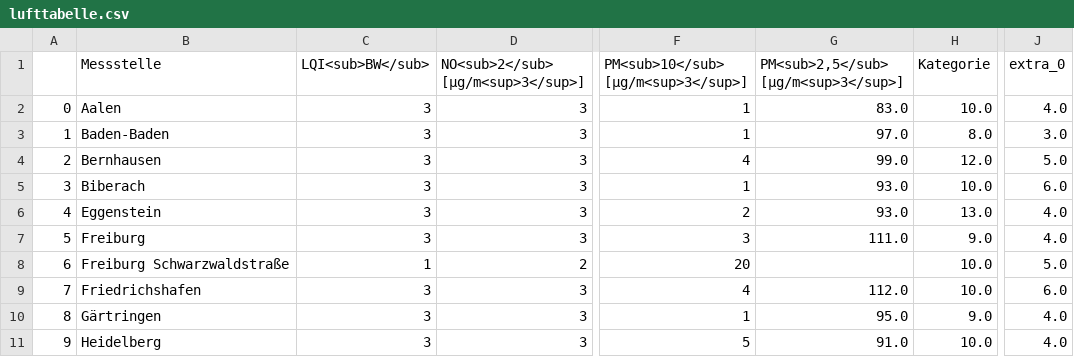
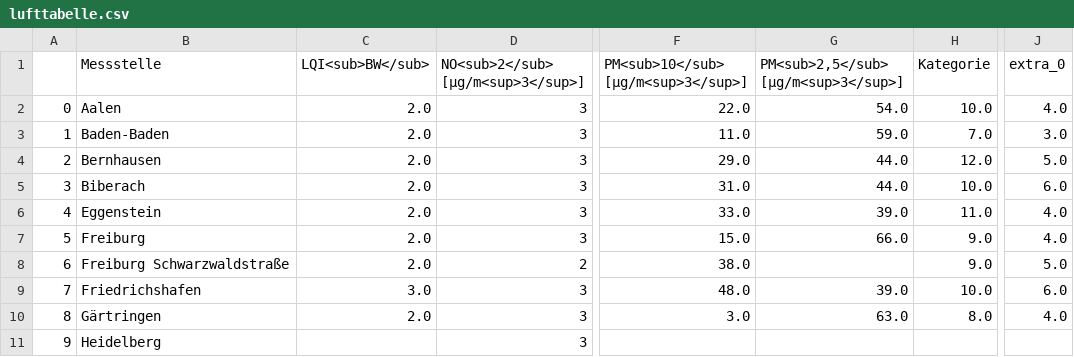
Before and after one commit to CHesseling/feinstaub_bw, a CSV file: lufttabelle.csv, drawn as a sheet; only a part is shown, gaps mark what is left out; the diff covers the shown part only; the diff names each change by its address in the sheet, - before the commit and + after, or states it on an @@ line.

```diff
--- a/lufttabelle.csv
+++ b/lufttabelle.csv
-C2:C7 (LQI<sub>BW</sub>): 3
+C2:C7 (LQI<sub>BW</sub>): 2.0
-F2: 1
+F2: 22.0
-G2: 83.0
+G2: 54.0
-F3: 1
+F3: 11.0
-G3: 97.0
+G3: 59.0
-H3 (Kategorie): 8.0
+H3 (Kategorie): 7.0
-F4: 4
+F4: 29.0
-G4: 99.0
+G4: 44.0
-F5: 1
+F5: 31.0
-G5: 93.0
+G5: 44.0
-F6: 2
+F6: 33.0
-G6: 93.0
+G6: 39.0
-H6 (Kategorie): 13.0
+H6 (Kategorie): 11.0
-F7: 3
+F7: 15.0
-G7: 111.0
+G7: 66.0
-C8 (LQI<sub>BW</sub>): 1
+C8 (LQI<sub>BW</sub>): 2.0
-F8: 20
+F8: 38.0
-H8 (Kategorie): 10.0
+H8 (Kategorie): 9.0
-C9 (LQI<sub>BW</sub>): 3
+C9 (LQI<sub>BW</sub>): 3.0
-F9: 4
+F9: 48.0
-G9: 112.0
+G9: 39.0
-C10 (LQI<sub>BW</sub>): 3
+C10 (LQI<sub>BW</sub>): 2.0
-F10: 1
+F10: 3.0
-G10: 95.0
+G10: 63.0
-H10 (Kategorie): 9.0
+H10 (Kategorie): 8.0
-C11 (LQI<sub>BW</sub>): 3
+C11 (LQI<sub>BW</sub>): (empty)
-F11: 5
+F11: (empty)
-G11: 91.0
+G11: (empty)
-H11 (Kategorie): 10.0
+H11 (Kategorie): (empty)
-J11 (extra_0): 4.0
+J11 (extra_0): (empty)
```
Also changed, not shown: 101 edited cells elsewhere in this file.
